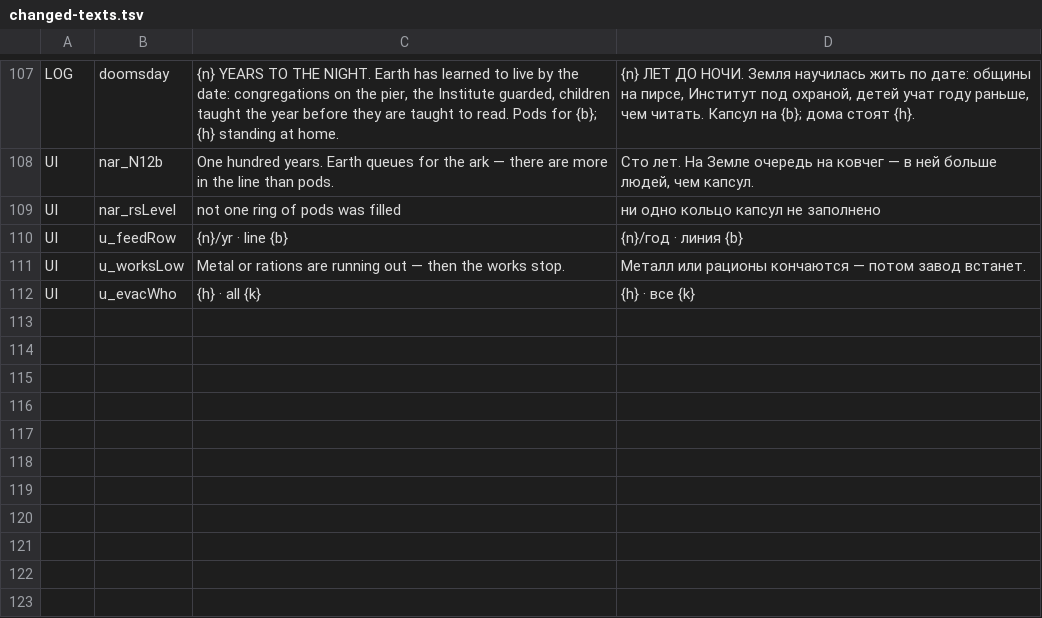
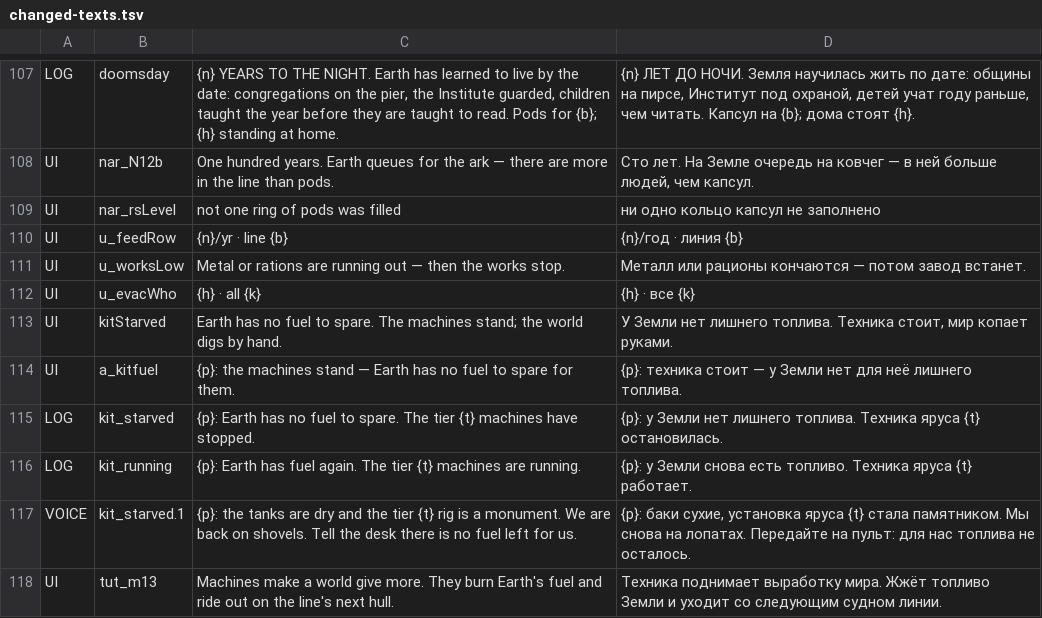
Before and after one commit to bakenton/last-berth, a TSV file: work/changed-texts.tsv, drawn as a sheet; only a part is shown, gaps mark what is left out.

```diff
--- a/work/changed-texts.tsv
+++ b/work/changed-texts.tsv
@@ -112 +112,7 @@ UI	u_worksLow	Metal or rations are running out — then the works stop.	Мета
 UI	u_evacWho	{h} · all {k}	{h} · все {k}
+UI	kitStarved	Earth has no fuel to spare. The machines stand; the world digs by hand.	У Земли нет лишнего топлива. Техника стоит, мир копает руками.
+UI	a_kitfuel	{p}: the machines stand — Earth has no fuel to spare for them.	{p}: техника стоит — у Земли нет для неё лишнего топлива.
+LOG	kit_starved	{p}: Earth has no fuel to spare. The tier {t} machines have stopped.	{p}: у Земли нет лишнего топлива. Техника яруса {t} остановилась.
+LOG	kit_running	{p}: Earth has fuel again. The tier {t} machines are running.	{p}: у Земли снова есть топливо. Техника яруса {t} работает.
+VOICE	kit_starved.1	{p}: the tanks are dry and the tier {t} rig is a monument. We are back on shovels. Tell the desk there is no fuel left for us.	{p}: баки сухие, установка яруса {t} стала памятником. Мы снова на лопатах. Передайте на пульт: для нас топлива не осталось.
+UI	tut_m13	Machines make a world give more. They burn Earth's fuel and ride out on the line's next hull.	Техника поднимает выработку мира. Жжёт топливо Земли и уходит со следующим судном линии.
```
Also changed, not shown: work/new-texts.tsv, 15 other files.
